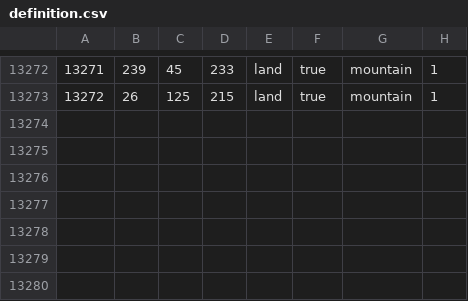
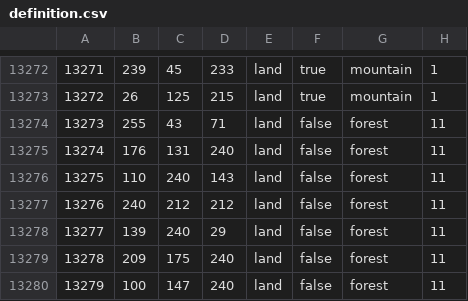
Before and after one commit to Marvel-2023/TRD_ALPHA, a CSV file: map/definition.csv, drawn as a sheet; only a part is shown, gaps mark what is left out; the diff names each change by its address in the sheet, - before the commit and + after, or states it on an @@ line.

```diff
--- a/map/definition.csv
+++ b/map/definition.csv
+row 13274: 13273 | 255 | 43 | 71 | land | false | forest | 11
+row 13275: 13274 | 176 | 131 | 240 | land | false | forest | 11
+row 13276: 13275 | 110 | 240 | 143 | land | false | forest | 11
+row 13277: 13276 | 240 | 212 | 212 | land | false | forest | 11
+row 13278: 13277 | 139 | 240 | 29 | land | false | forest | 11
+row 13279: 13278 | 209 | 175 | 240 | land | false | forest | 11
+row 13280: 13279 | 100 | 147 | 240 | land | false | forest | 11
```
Also changed, not shown: 25 other files.
